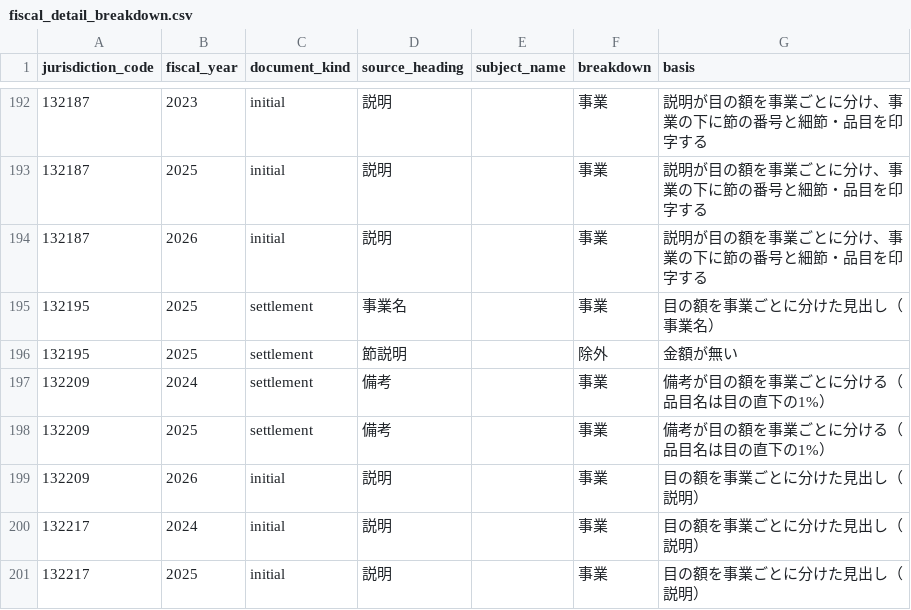
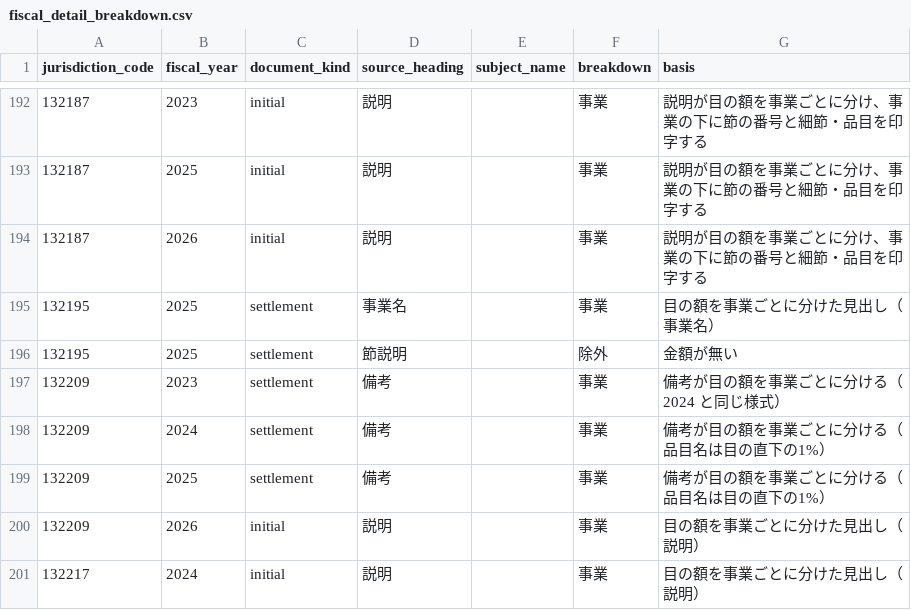
Before and after one commit to fudoki-hensansitu/fudoki, a CSV file: pipeline/dbt/seeds/fiscal/fiscal_detail_breakdown.csv, drawn as a sheet; only a part is shown, gaps mark what is left out; the shorter side is filled out with more unchanged rows.

```diff
--- a/pipeline/dbt/seeds/fiscal/fiscal_detail_breakdown.csv
+++ b/pipeline/dbt/seeds/fiscal/fiscal_detail_breakdown.csv
@@ -196,2 +196,3 @@ jurisdiction_code,fiscal_year,document_kind,source_heading,subject_name,breakdow
 132195,2025,settlement,節説明,,除外,金額が無い
+132209,2023,settlement,備考,,事業,備考が目の額を事業ごとに分ける（2024 と同じ様式）
 132209,2024,settlement,備考,,事業,備考が目の額を事業ごとに分ける（品目名は目の直下の1%）
```
Also changed, not shown: 4 other files.
